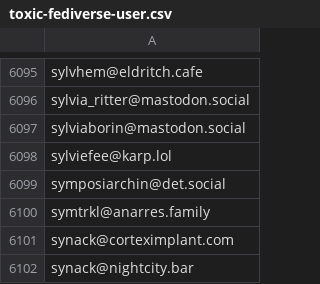
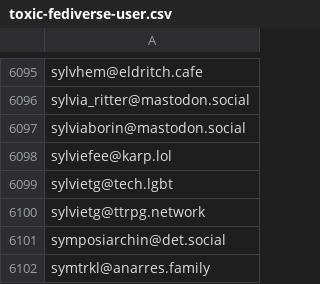
Before and after one commit to avidansternberg/project-blocklist, a CSV file: user_lists/toxic-fediverse-user.csv, drawn as a sheet; only a part is shown, gaps mark what is left out; the shorter side is filled out with more unchanged rows.

Commit message:
Add toxic user

```diff
--- a/user_lists/toxic-fediverse-user.csv
+++ b/user_lists/toxic-fediverse-user.csv
@@ -6098,2 +6098,4 @@ sylviaborin@mastodon.social
 sylviefee@karp.lol
+sylvietg@tech.lgbt
+sylvietg@ttrpg.network
 symposiarchin@det.social
```
